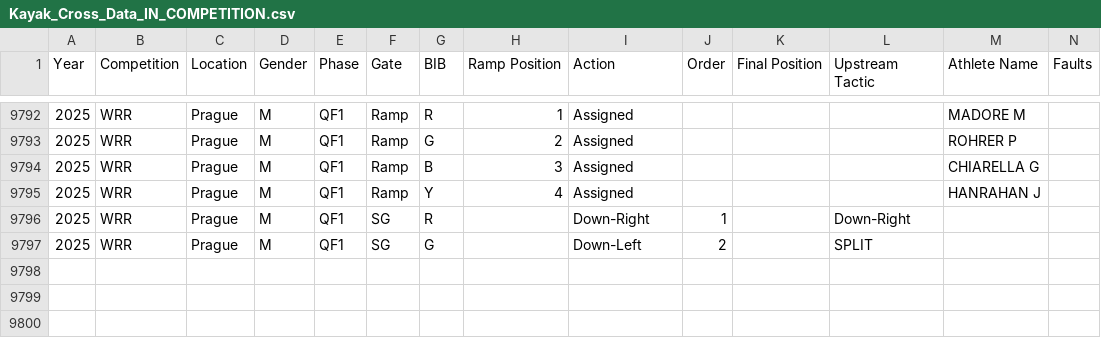
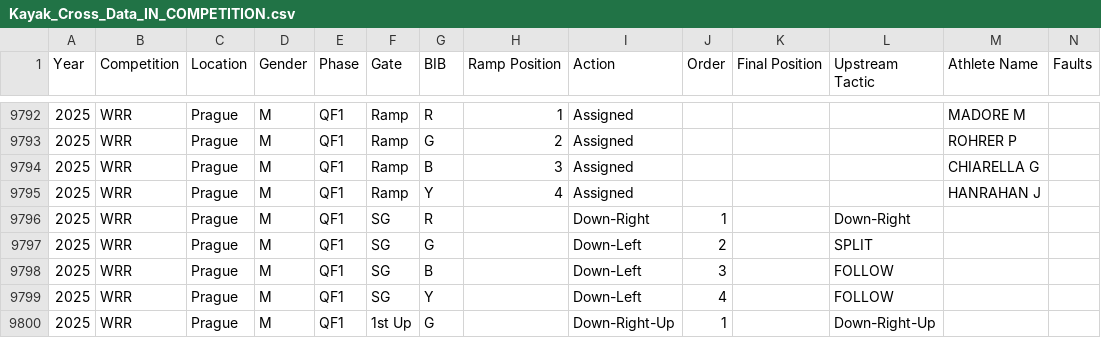
Before and after one commit to katrina-sutherland/kx_tagger, a CSV file: data/Kayak_Cross_Data_IN_COMPETITION.csv, drawn as a sheet; only a part is shown, gaps mark what is left out; rows hold the shown columns only; the diff names each change by its address in the sheet, - before the commit and + after, or states it on an @@ line.

Commit message:
Automated update for In-Competition Report: Kayak_Cross_Data_IN_COMPETITION.csv

```diff
--- a/data/Kayak_Cross_Data_IN_COMPETITION.csv
+++ b/data/Kayak_Cross_Data_IN_COMPETITION.csv
+row 9798: 2025 | WRR | Prague | M | QF1 | SG | B |  | Down-Left | 3 |  | FOLLOW
+row 9799: 2025 | WRR | Prague | M | QF1 | SG | Y |  | Down-Left | 4 |  | FOLLOW
+row 9800: 2025 | WRR | Prague | M | QF1 | 1st Up | G |  | Down-Right-Up | 1 |  | Down-Right-Up
```
